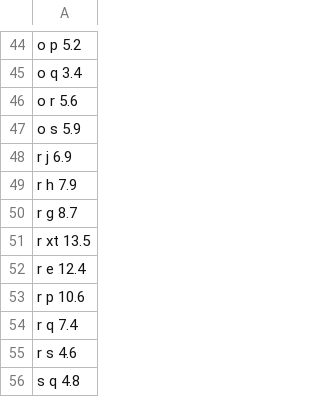
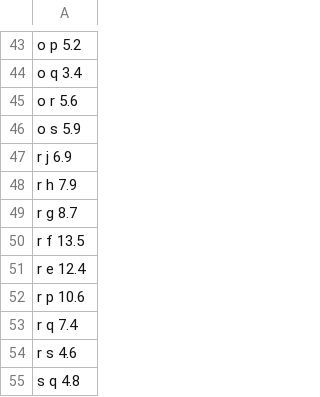
Before and after one commit to sweco-sepesd/xyz, a CSV file: avstand.csv, drawn as a sheet; only a part is shown, gaps mark what is left out; the diff covers the shown part only.

```diff
--- a/avstand.csv
+++ b/avstand.csv
@@ -50,3 +49,3 @@ r h 7.9
 r g 8.7
-r xt 13.5
+r f 13.5
 r e 12.4
```
Also changed, not shown: 1 removed row and 13 edited cells elsewhere in this file, objekt.csv, 6 other files.
